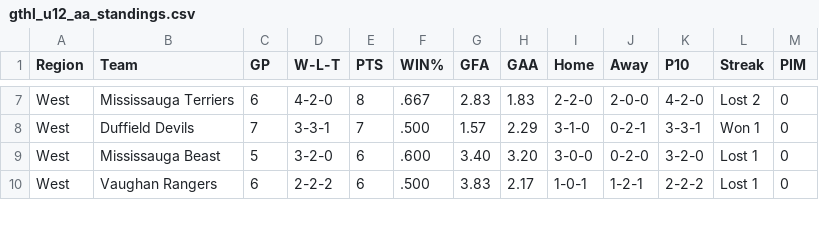
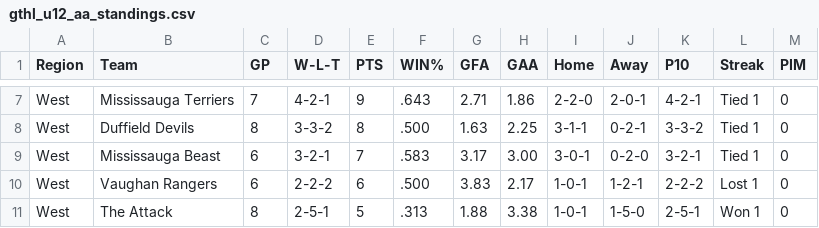
Before and after one commit to mcancilla1971/gthl-hockey-tracker, a CSV file: gthl_u12_aa_standings.csv, drawn as a sheet; only a part is shown, gaps mark what is left out; the diff covers the shown part only; the diff names each change by its address in the sheet, - before the commit and + after, or states it on an @@ line.

```diff
--- a/gthl_u12_aa_standings.csv
+++ b/gthl_u12_aa_standings.csv
-C7 (GP): 6
+C7 (GP): 7
-D7 (W-L-T): 4-2-0
+D7 (W-L-T): 4-2-1
-E7 (PTS): 8
+E7 (PTS): 9
-F7 (WIN%): .667
+F7 (WIN%): .643
-G7 (GFA): 2.83
+G7 (GFA): 2.71
-H7 (GAA): 1.83
+H7 (GAA): 1.86
-J7 (Away): 2-0-0
+J7 (Away): 2-0-1
-K7 (P10): 4-2-0
+K7 (P10): 4-2-1
-L7 (Streak): Lost 2
+L7 (Streak): Tied 1
-C8 (GP): 7
+C8 (GP): 8
-D8 (W-L-T): 3-3-1
+D8 (W-L-T): 3-3-2
-E8 (PTS): 7
+E8 (PTS): 8
-G8 (GFA): 1.57
+G8 (GFA): 1.63
-H8 (GAA): 2.29
+H8 (GAA): 2.25
-I8 (Home): 3-1-0
+I8 (Home): 3-1-1
-K8 (P10): 3-3-1
+K8 (P10): 3-3-2
-L8 (Streak): Won 1
+L8 (Streak): Tied 1
-C9 (GP): 5
+C9 (GP): 6
-D9 (W-L-T): 3-2-0
+D9 (W-L-T): 3-2-1
-E9 (PTS): 6
+E9 (PTS): 7
-F9 (WIN%): .600
+F9 (WIN%): .583
-G9 (GFA): 3.40
+G9 (GFA): 3.17
-H9 (GAA): 3.20
+H9 (GAA): 3.00
-I9 (Home): 3-0-0
+I9 (Home): 3-0-1
-K9 (P10): 3-2-0
+K9 (P10): 3-2-1
-L9 (Streak): Lost 1
+L9 (Streak): Tied 1
+row 11: West | The Attack | 8 | 2-5-1 | 5 | .313 | 1.88 | 3.38 | 1-0-1 | 1-5-0 | 2-5-1 | Won 1 | 0
```
Also changed, not shown: 1 removed row and 51 edited cells elsewhere in this file.
